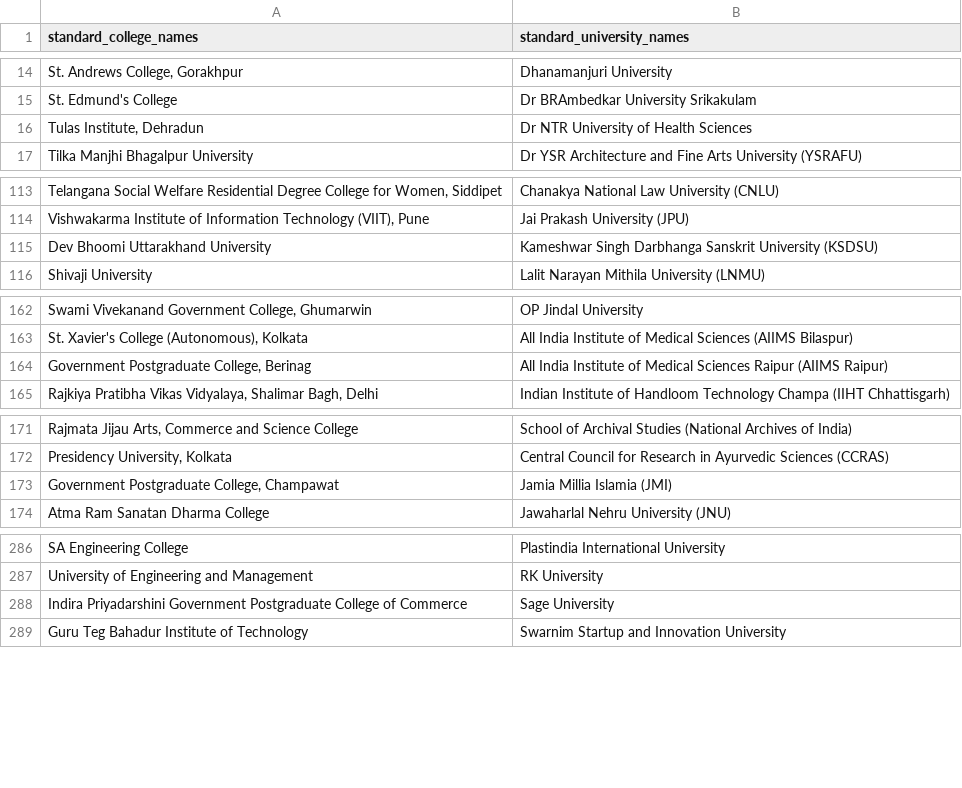
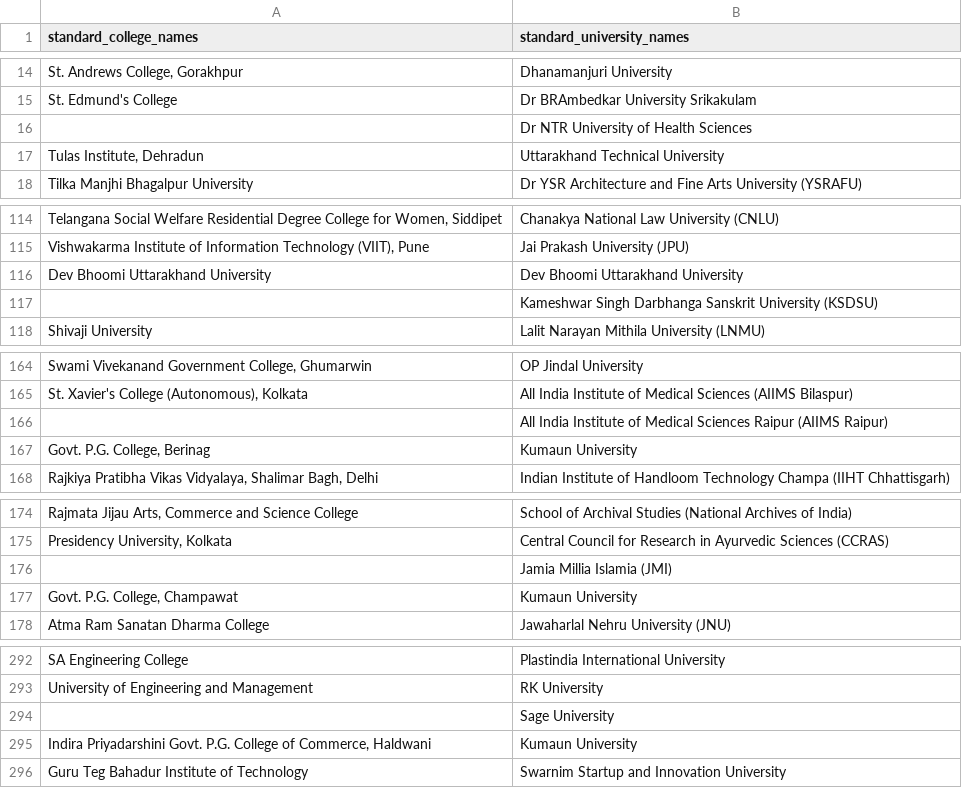
Before and after one commit to VigyanShaala-Tech/data-pipelines-v2, a CSV file: dbt/seeds/college_mapping.csv, drawn as a sheet; only a part is shown, gaps mark what is left out; the diff covers the shown part only.

Commit message:
Added Uttarakhand college university mapping

```diff
--- a/dbt/seeds/college_mapping.csv
+++ b/dbt/seeds/college_mapping.csv
@@ -15,3 +15,4 @@ standard_college_names,standard_university_names
 "St. Edmund's College","Dr BRAmbedkar University Srikakulam"
-"Tulas Institute, Dehradun","Dr NTR University of Health Sciences"
+"","Dr NTR University of Health Sciences"
+"Tulas Institute, Dehradun","Uttarakhand Technical University"
 "Tilka Manjhi Bhagalpur University","Dr YSR Architecture and Fine Arts University (YSRAFU)"
@@ -114,3 +115,4 @@ standard_college_names,standard_university_names
 "Vishwakarma Institute of Information Technology (VIIT), Pune","Jai Prakash University (JPU)"
-"Dev Bhoomi Uttarakhand University","Kameshwar Singh Darbhanga Sanskrit University (KSDSU)"
+"Dev Bhoomi Uttarakhand University","Dev Bhoomi Uttarakhand University"
+"","Kameshwar Singh Darbhanga Sanskrit University (KSDSU)"
 "Shivaji University","Lalit Narayan Mithila University (LNMU)"
@@ -163,3 +165,4 @@ standard_college_names,standard_university_names
 "St. Xavier's College (Autonomous), Kolkata","All India Institute of Medical Sciences (AIIMS Bilaspur)"
-"Government Postgraduate College, Berinag","All India Institute of Medical Sciences Raipur (AIIMS Raipur)"
+"","All India Institute of Medical Sciences Raipur (AIIMS Raipur)"
+"Govt. P.G. College, Berinag","Kumaun University"
 "Rajkiya Pratibha Vikas Vidyalaya, Shalimar Bagh, Delhi","Indian Institute of Handloom Technology Champa (IIHT Chhattisgarh)"
@@ -172,3 +175,4 @@ standard_college_names,standard_university_names
 "Presidency University, Kolkata","Central Council for Research in Ayurvedic Sciences (CCRAS)"
-"Government Postgraduate College, Champawat","Jamia Millia Islamia (JMI)"
+"","Jamia Millia Islamia (JMI)"
+"Govt. P.G. College, Champawat","Kumaun University"
 "Atma Ram Sanatan Dharma College","Jawaharlal Nehru University (JNU)"
@@ -287,3 +293,4 @@ standard_college_names,standard_university_names
 "University of Engineering and Management","RK University"
-"Indira Priyadarshini Government Postgraduate College of Commerce","Sage University"
+"","Sage University"
+"Indira Priyadarshini Govt. P.G. College of Commerce, Haldwani","Kumaun University"
 "Guru Teg Bahadur Institute of Technology","Swarnim Startup and Innovation University"
```
Also changed, not shown: 26 added rows, 2 removed rows and 31 edited cells elsewhere in this file.
